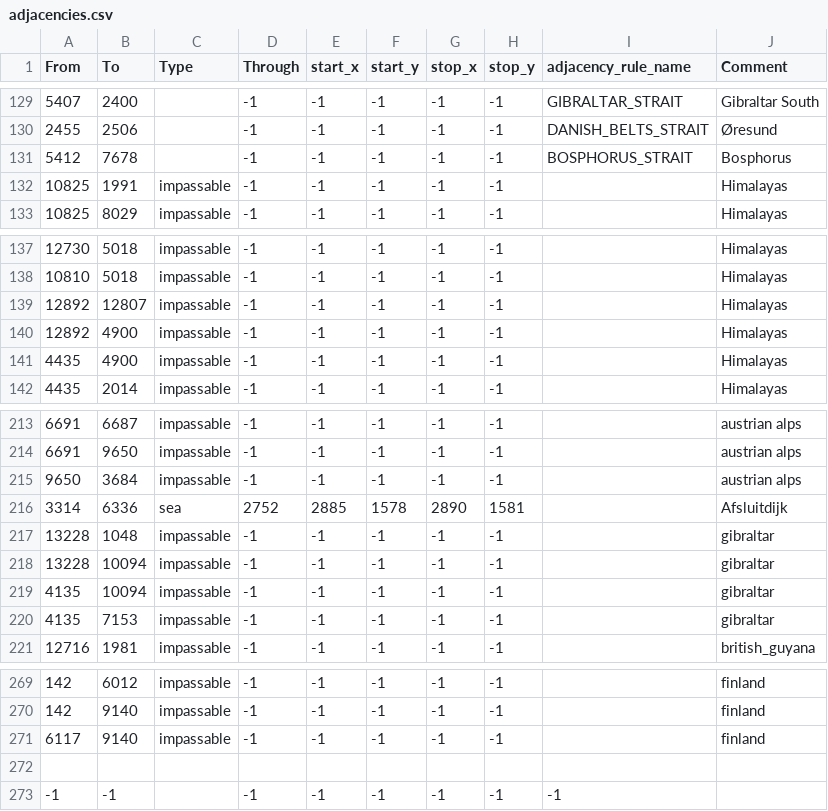
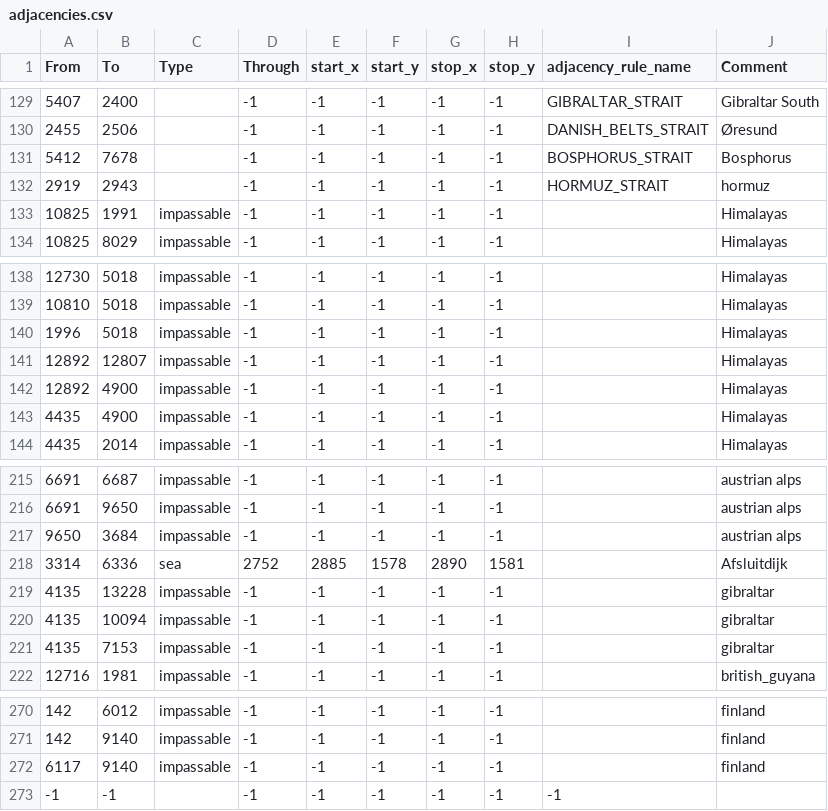
Before and after one commit to pvtstaticvoid/hoi4-semi-historical-mod, a CSV file: map/adjacencies.csv, drawn as a sheet; only a part is shown, gaps mark what is left out.

```diff
--- a/map/adjacencies.csv
+++ b/map/adjacencies.csv
@@ -131,2 +131,3 @@ From;To;Type;Through;start_x;start_y;stop_x;stop_y;adjacency_rule_name;Comment
 5412;7678;;-1;-1;-1;-1;-1;BOSPHORUS_STRAIT;Bosphorus
+2919;2943;;-1;-1;-1;-1;-1;HORMUZ_STRAIT;hormuz
 10825;1991;impassable;-1;-1;-1;-1;-1;;Himalayas
@@ -138,2 +139,3 @@ From;To;Type;Through;start_x;start_y;stop_x;stop_y;adjacency_rule_name;Comment
 10810;5018;impassable;-1;-1;-1;-1;-1;;Himalayas
+1996;5018;impassable;-1;-1;-1;-1;-1;;Himalayas
 12892;12807;impassable;-1;-1;-1;-1;-1;;Himalayas
@@ -216,4 +218,3 @@ From;To;Type;Through;start_x;start_y;stop_x;stop_y;adjacency_rule_name;Comment
 3314;6336;sea;2752;2885;1578;2890;1581;;Afsluitdijk
-13228;1048;impassable;-1;-1;-1;-1;-1;;gibraltar
-13228;10094;impassable;-1;-1;-1;-1;-1;;gibraltar
+4135;13228;impassable;-1;-1;-1;-1;-1;;gibraltar
 4135;10094;impassable;-1;-1;-1;-1;-1;;gibraltar
@@ -271,3 +272,2 @@ From;To;Type;Through;start_x;start_y;stop_x;stop_y;adjacency_rule_name;Comment
 6117;9140;impassable;-1;-1;-1;-1;-1;;finland
-
 -1;-1;;-1;-1;-1;-1;-1;-1
```
Also changed, not shown: 7 other files.
